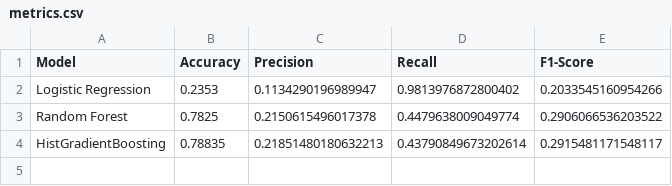
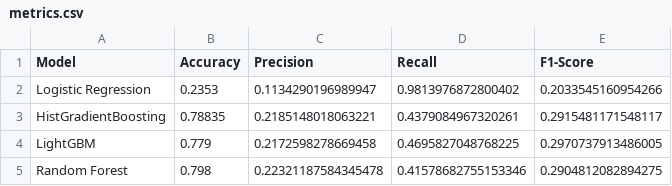
Before and after one commit to auggy-ntn/finance-lending-game, a CSV file: output/metrics.csv, drawn as a sheet.

Commit message:
Light gbm model

```diff
--- a/output/metrics.csv
+++ b/output/metrics.csv
@@ -2,3 +2,4 @@ Model,Accuracy,Precision,Recall,F1-Score
 Logistic Regression,0.2353,0.1134290196989947,0.9813976872800402,0.2033545160954266
-Random Forest,0.7825,0.2150615496017378,0.4479638009049774,0.2906066536203522
-HistGradientBoosting,0.78835,0.21851480180632213,0.43790849673202614,0.2915481171548117
+HistGradientBoosting,0.78835,0.2185148018063221,0.4379084967320261,0.2915481171548117
+LightGBM,0.779,0.2172598278669458,0.4695827048768225,0.2970737913486005
+Random Forest,0.798,0.22321187584345478,0.41578682755153346,0.2904812082894275
```
Also changed, not shown: 8 other files.
